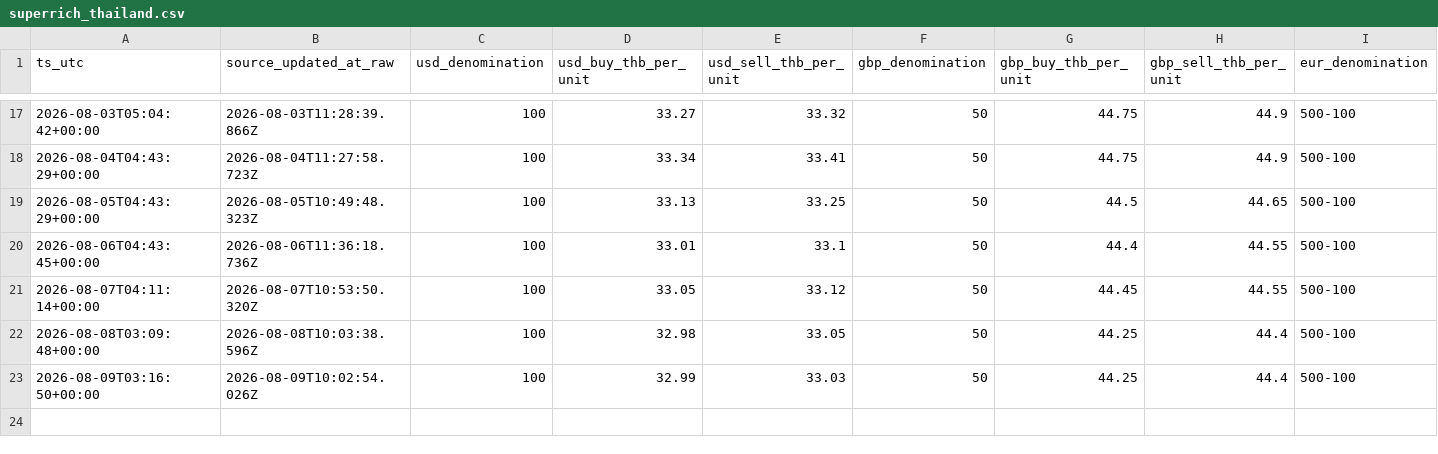
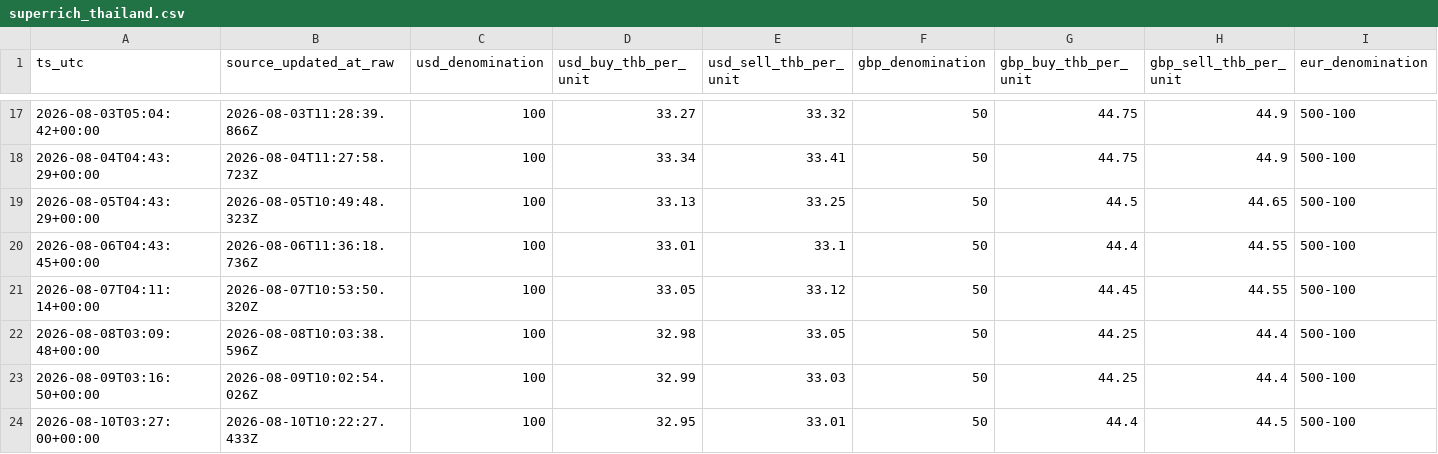
Before and after one commit to untko/mm-market-data, a CSV file: data/history/superrich_thailand.csv, drawn as a sheet; only a part is shown, gaps mark what is left out; rows hold the shown columns only; the diff names each change by its address in the sheet, - before the commit and + after, or states it on an @@ line.

```diff
--- a/data/history/superrich_thailand.csv
+++ b/data/history/superrich_thailand.csv
+row 24: 2026-08-10T03:27:00+00:00 | 2026-08-10T10:22:27.433Z | 100 | 32.95 | 33.01 | 50 | 44.4 | 44.5 | 500-100
```
Also changed, not shown: data/history/fuel.csv, 4 other files.
